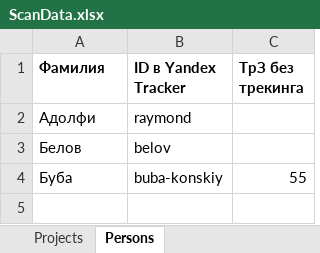
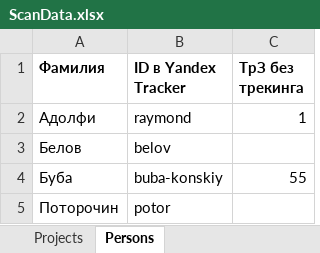
Before and after one commit to valeriy-chepelev/costsheet, an Excel workbook: Source/ScanData.xlsx, sheet Persons, drawn as a sheet; values as stored, in another font and other column widths than the file's, no borders; the diff names each change by its address in the sheet, - before the commit and + after, or states it on an @@ line.

```diff
--- a/Source/ScanData.xlsx (sheet Persons)
+++ b/Source/ScanData.xlsx (sheet Persons)
-C2 (ТрЗ без трекинга): (empty)
+C2 (ТрЗ без трекинга): 1
+row 5: Поторочин | potor
```
Also changed, not shown: 1 other file.
